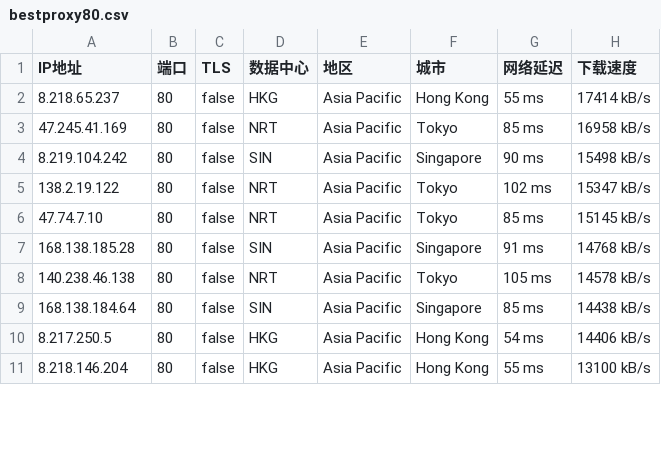
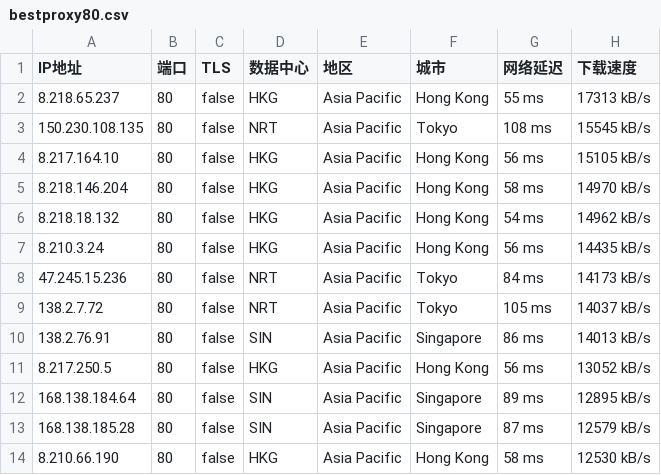
Before and after one commit to greycc2021/iptools, a CSV file: iptest/bestproxy80.csv, drawn as a sheet; only a part is shown; the diff covers the shown part only.

```diff
--- a/iptest/bestproxy80.csv
+++ b/iptest/bestproxy80.csv
@@ -1,11 +1,14 @@
 IP地址,端口,TLS,数据中心,地区,城市,网络延迟,下载速度
-8.218.65.237,80,false,HKG,Asia Pacific,Hong Kong,55 ms,17414 kB/s
-47.245.41.169,80,false,NRT,Asia Pacific,Tokyo,85 ms,16958 kB/s
-8.219.104.242,80,false,SIN,Asia Pacific,Singapore,90 ms,15498 kB/s
-138.2.19.122,80,false,NRT,Asia Pacific,Tokyo,102 ms,15347 kB/s
-47.74.7.10,80,false,NRT,Asia Pacific,Tokyo,85 ms,15145 kB/s
-168.138.185.28,80,false,SIN,Asia Pacific,Singapore,91 ms,14768 kB/s
-140.238.46.138,80,false,NRT,Asia Pacific,Tokyo,105 ms,14578 kB/s
-168.138.184.64,80,false,SIN,Asia Pacific,Singapore,85 ms,14438 kB/s
-8.217.250.5,80,false,HKG,Asia Pacific,Hong Kong,54 ms,14406 kB/s
-8.218.146.204,80,false,HKG,Asia Pacific,Hong Kong,55 ms,13100 kB/s
+8.218.65.237,80,false,HKG,Asia Pacific,Hong Kong,55 ms,17313 kB/s
+150.230.108.135,80,false,NRT,Asia Pacific,Tokyo,108 ms,15545 kB/s
+8.217.164.10,80,false,HKG,Asia Pacific,Hong Kong,56 ms,15105 kB/s
+8.218.146.204,80,false,HKG,Asia Pacific,Hong Kong,58 ms,14970 kB/s
+8.218.18.132,80,false,HKG,Asia Pacific,Hong Kong,54 ms,14962 kB/s
+8.210.3.24,80,false,HKG,Asia Pacific,Hong Kong,56 ms,14435 kB/s
+47.245.15.236,80,false,NRT,Asia Pacific,Tokyo,84 ms,14173 kB/s
+138.2.7.72,80,false,NRT,Asia Pacific,Tokyo,105 ms,14037 kB/s
+138.2.76.91,80,false,SIN,Asia Pacific,Singapore,86 ms,14013 kB/s
+8.217.250.5,80,false,HKG,Asia Pacific,Hong Kong,56 ms,13052 kB/s
+168.138.184.64,80,false,SIN,Asia Pacific,Singapore,89 ms,12895 kB/s
+168.138.185.28,80,false,SIN,Asia Pacific,Singapore,87 ms,12579 kB/s
+8.210.66.190,80,false,HKG,Asia Pacific,Hong Kong,58 ms,12530 kB/s
```
Also changed, not shown: 2 removed rows and 7 edited cells elsewhere in this file, 1 other file.
